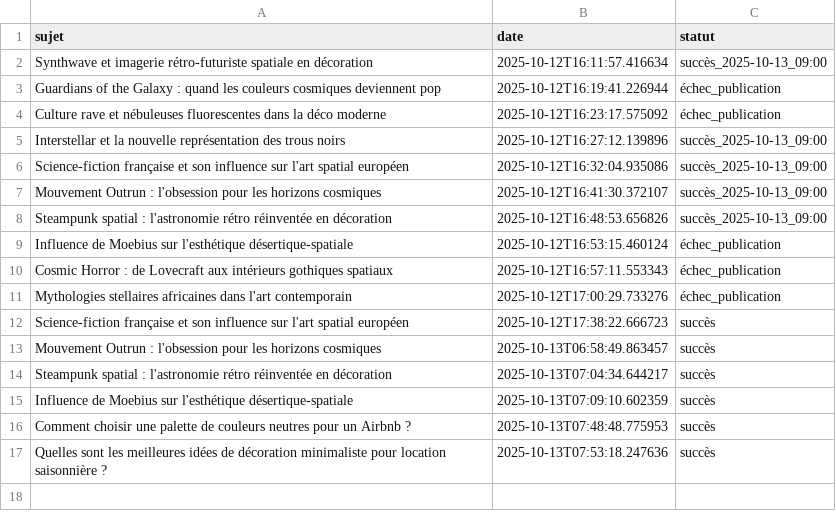
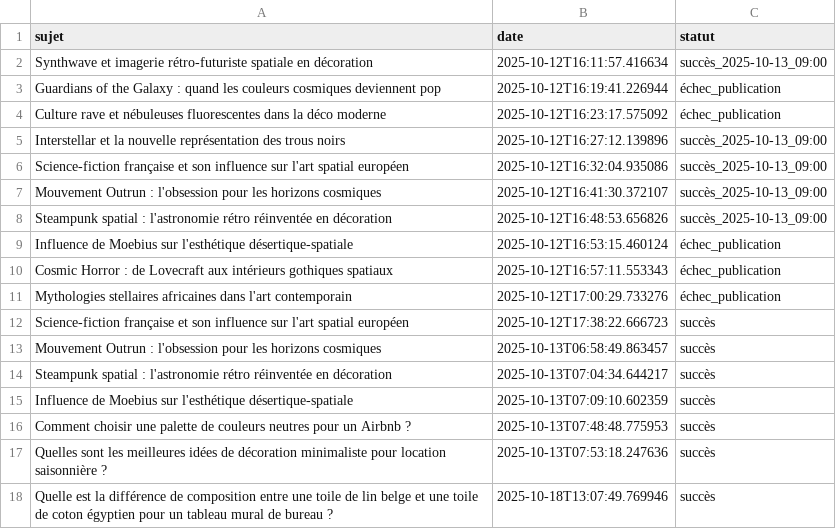
Before and after one commit to Metalosmose21/Bureau-1, a CSV file: sujets_traites.csv, drawn as a sheet.

```diff
--- a/sujets_traites.csv
+++ b/sujets_traites.csv
@@ -17 +17,2 @@ Comment choisir une palette de couleurs neutres pour un Airbnb ?,2025-10-13T07:4
 Quelles sont les meilleures idées de décoration minimaliste pour location saisonnière ?,2025-10-13T07:53:18.247636,succès
+Quelle est la différence de composition entre une toile de lin belge et une toile de coton égyptien pour un tableau mural de bureau ?,2025-10-18T13:07:49.769946,succès
```
Also changed, not shown: sujets.csv.
